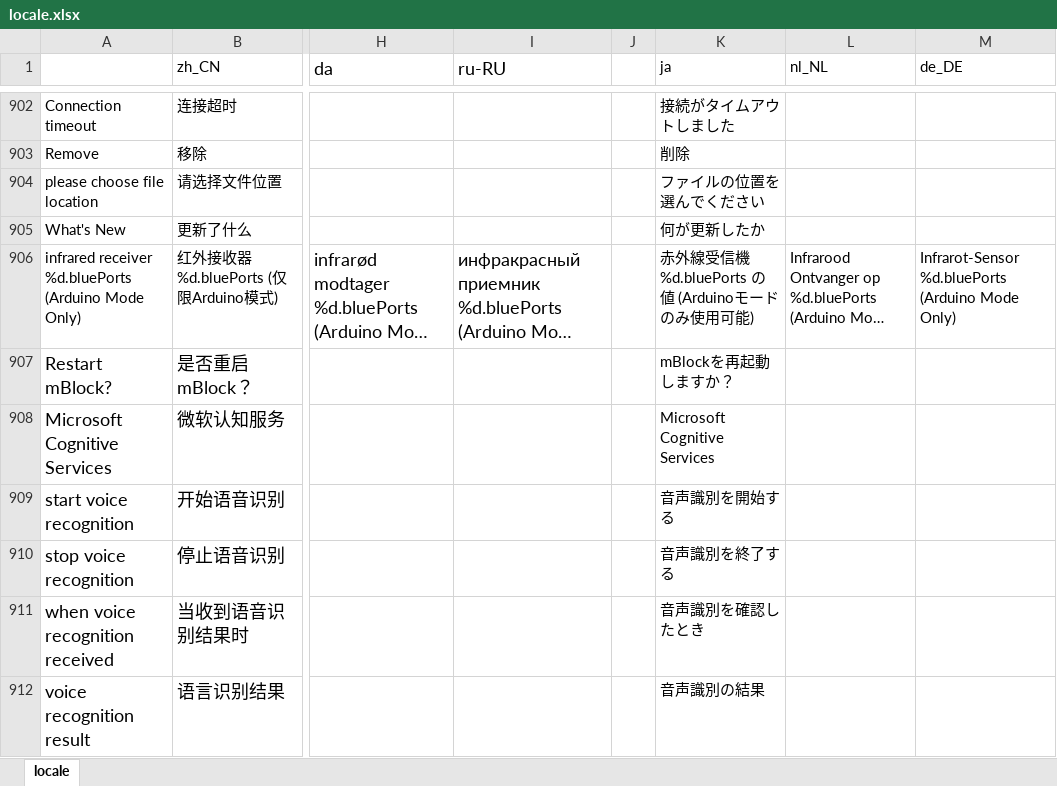
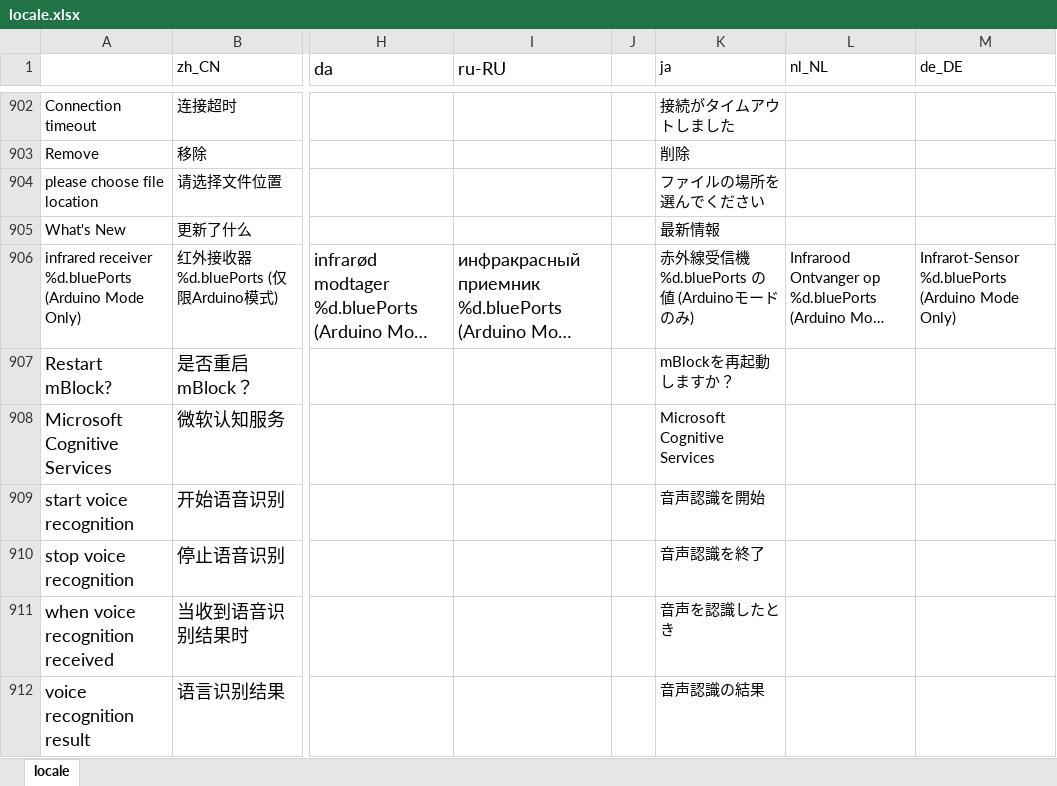
Before and after one commit to Makeblock-official/mBlock, an Excel workbook: src/locale/locale.xlsx, sheet locale, drawn as a sheet; only a part is shown, gaps mark what is left out; long unchanged cells end in …; values as stored, in another font and other column widths than the file's, no borders; the diff covers the shown part only; the diff names each change by its address in the sheet, - before the commit and + after, or states it on an @@ line.

```diff
--- a/src/locale/locale.xlsx (sheet locale)
+++ b/src/locale/locale.xlsx (sheet locale)
-K904 (ja): ファイルの位置を選んでください
+K904 (ja): ファイルの場所を選んでください
-K905 (ja): 何が更新したか
+K905 (ja): 最新情報
-K906 (ja): 赤外線受信機 %d.bluePorts の値 (Arduinoモードのみ使用可能)
+K906 (ja): 赤外線受信機 %d.bluePorts の値 (Arduinoモードのみ)
-K909 (ja): 音声識別を開始する
+K909 (ja): 音声認識を開始
-K910 (ja): 音声識別を終了する
+K910 (ja): 音声認識を終了
-K911 (ja): 音声識別を確認したとき
+K911 (ja): 音声を認識したとき
-K912 (ja): 音声識別の結果
+K912 (ja): 音声認識の結果
```
Also changed, not shown: 102 edited cells elsewhere in this sheet, 4 other files.
